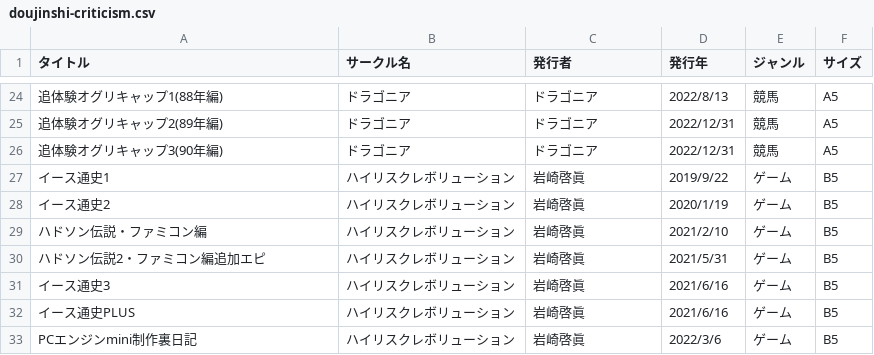
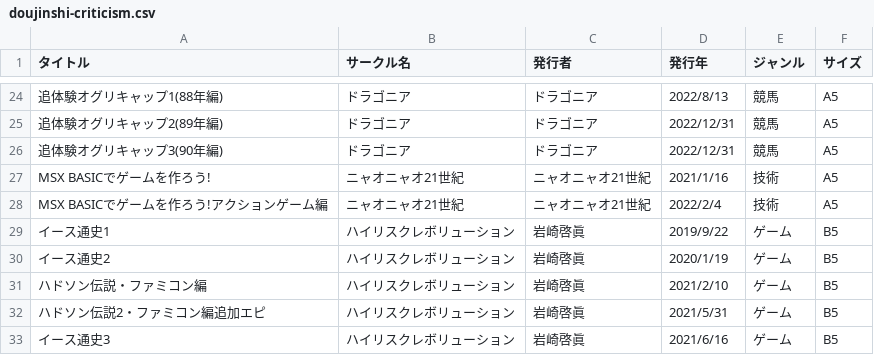
Before and after one commit to tutinoko364/collection-list, a CSV file: table-file/doujinshi/doujinshi-criticism.csv, drawn as a sheet; only a part is shown, gaps mark what is left out; the shorter side is filled out with more unchanged rows; the diff names each change by its address in the sheet, - before the commit and + after, or states it on an @@ line.

```diff
--- a/table-file/doujinshi/doujinshi-criticism.csv
+++ b/table-file/doujinshi/doujinshi-criticism.csv
+row 27: MSX BASICでゲームを作ろう! | ニャオニャオ21世紀 | ニャオニャオ21世紀 | 2021/1/16 | 技術 | A5
+row 28: MSX BASICでゲームを作ろう!アクションゲーム編 | ニャオニャオ21世紀 | ニャオニャオ21世紀 | 2022/2/4 | 技術 | A5
```
Also changed, not shown: table-file/magazine/magazine-game.csv, table-file/magazine/magazine-it.csv, 22 other files.
